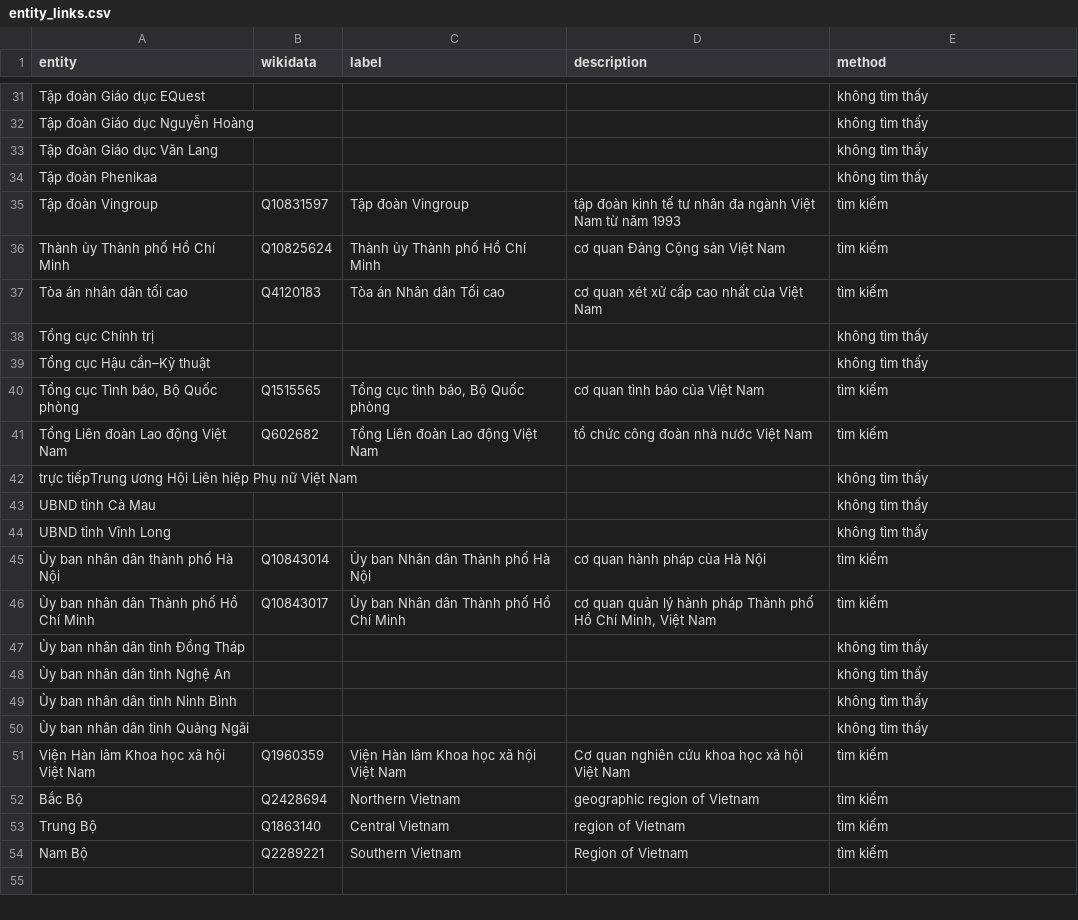
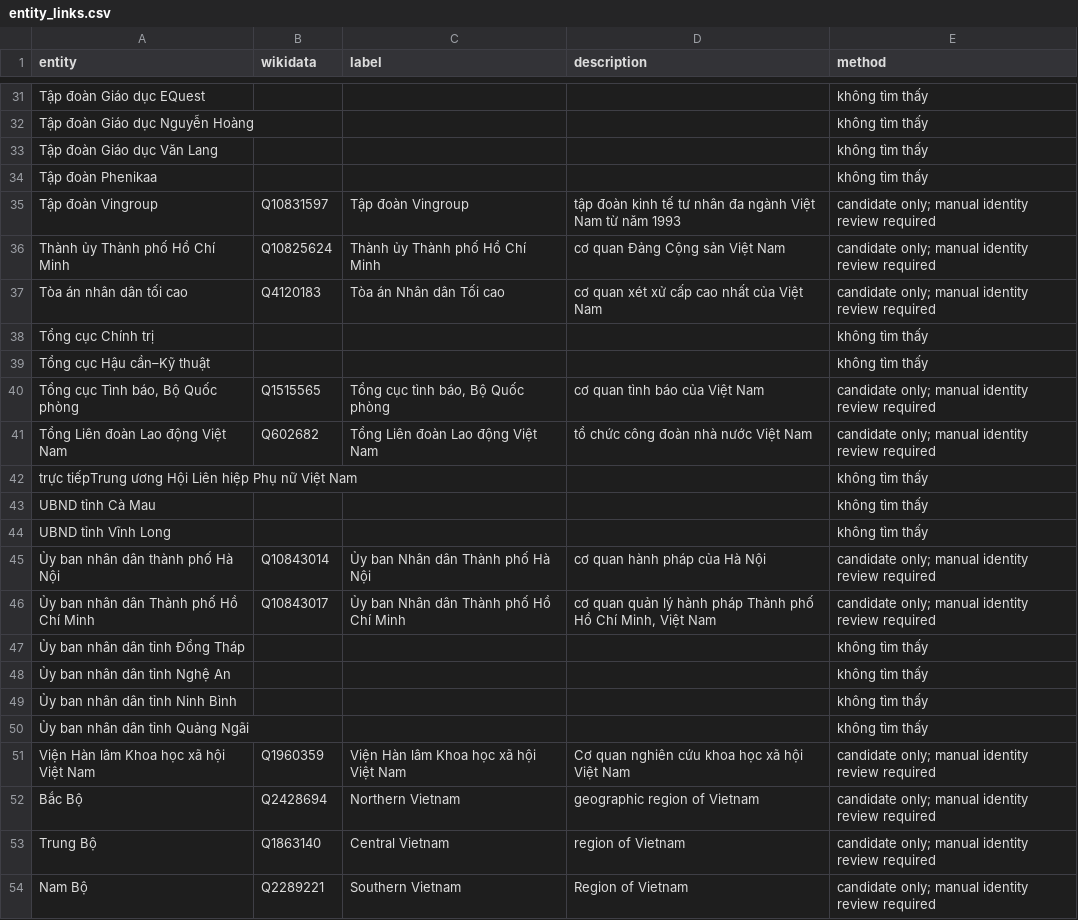
Before and after one commit to pham-ng/Vietnam-University-Knowledge-Graph-ver2, a CSV file: data/reports/links/entity_links.csv, drawn as a sheet; only a part is shown, gaps mark what is left out; the diff covers the shown part only.

```diff
--- a/data/reports/links/entity_links.csv
+++ b/data/reports/links/entity_links.csv
@@ -34,9 +34,9 @@ Tập đoàn Giáo dục Văn Lang,,,,không tìm thấy
 Tập đoàn Phenikaa,,,,không tìm thấy
-Tập đoàn Vingroup,Q10831597,Tập đoàn Vingroup,tập đoàn kinh tế tư nhân đa ngành Việt Nam từ năm 1993,tìm kiếm
-Thành ủy Thành phố Hồ Chí Minh,Q10825624,Thành ủy Thành phố Hồ Chí Minh,cơ quan Đảng Cộng sản Việt Nam,tìm kiếm
-Tòa án nhân dân tối cao,Q4120183,Tòa án Nhân dân Tối cao,cơ quan xét xử cấp cao nhất của Việt Nam,tìm kiếm
+Tập đoàn Vingroup,Q10831597,Tập đoàn Vingroup,tập đoàn kinh tế tư nhân đa ngành Việt Nam từ năm 1993,candidate only; manual identity review required
+Thành ủy Thành phố Hồ Chí Minh,Q10825624,Thành ủy Thành phố Hồ Chí Minh,cơ quan Đảng Cộng sản Việt Nam,candidate only; manual identity review required
+Tòa án nhân dân tối cao,Q4120183,Tòa án Nhân dân Tối cao,cơ quan xét xử cấp cao nhất của Việt Nam,candidate only; manual identity review required
 Tổng cục Chính trị,,,,không tìm thấy
 Tổng cục Hậu cần–Kỹ thuật,,,,không tìm thấy
-"Tổng cục Tình báo, Bộ Quốc phòng",Q1515565,"Tổng cục tình báo, Bộ Quốc phòng",cơ quan tình báo của Việt Nam,tìm kiếm
-Tổng Liên đoàn Lao động Việt Nam,Q602682,Tổng Liên đoàn Lao động Việt Nam,tổ chức công đoàn nhà nước Việt Nam,tìm kiếm
+"Tổng cục Tình báo, Bộ Quốc phòng",Q1515565,"Tổng cục tình báo, Bộ Quốc phòng",cơ quan tình báo của Việt Nam,candidate only; manual identity review required
+Tổng Liên đoàn Lao động Việt Nam,Q602682,Tổng Liên đoàn Lao động Việt Nam,tổ chức công đoàn nhà nước Việt Nam,candidate only; manual identity review required
 trực tiếpTrung ương Hội Liên hiệp Phụ nữ Việt Nam,,,,không tìm thấy
@@ -44,4 +44,4 @@ UBND tỉnh Cà Mau,,,,không tìm thấy
 UBND tỉnh Vĩnh Long,,,,không tìm thấy
-Ủy ban nhân dân thành phố Hà Nội,Q10843014,Ủy ban Nhân dân Thành phố Hà Nội,cơ quan hành pháp của Hà Nội,tìm kiếm
-Ủy ban nhân dân Thành phố Hồ Chí Minh,Q10843017,Ủy ban Nhân dân Thành phố Hồ Chí Minh,"cơ quan quản lý hành pháp Thành phố Hồ Chí Minh, Việt Nam",tìm kiếm
+Ủy ban nhân dân thành phố Hà Nội,Q10843014,Ủy ban Nhân dân Thành phố Hà Nội,cơ quan hành pháp của Hà Nội,candidate only; manual identity review required
+Ủy ban nhân dân Thành phố Hồ Chí Minh,Q10843017,Ủy ban Nhân dân Thành phố Hồ Chí Minh,"cơ quan quản lý hành pháp Thành phố Hồ Chí Minh, Việt Nam",candidate only; manual identity review required
 Ủy ban nhân dân tỉnh Đồng Tháp,,,,không tìm thấy
@@ -50,5 +50,5 @@ UBND tỉnh Vĩnh Long,,,,không tìm thấy
 Ủy ban nhân dân tỉnh Quảng Ngãi,,,,không tìm thấy
-Viện Hàn lâm Khoa học xã hội Việt Nam,Q1960359,Viện Hàn lâm Khoa học xã hội Việt Nam,Cơ quan nghiên cứu khoa học xã hội Việt Nam,tìm kiếm
-Bắc Bộ,Q2428694,Northern Vietnam,geographic region of Vietnam,tìm kiếm
-Trung Bộ,Q1863140,Central Vietnam,region of Vietnam,tìm kiếm
-Nam Bộ,Q2289221,Southern Vietnam,Region of Vietnam,tìm kiếm
+Viện Hàn lâm Khoa học xã hội Việt Nam,Q1960359,Viện Hàn lâm Khoa học xã hội Việt Nam,Cơ quan nghiên cứu khoa học xã hội Việt Nam,candidate only; manual identity review required
+Bắc Bộ,Q2428694,Northern Vietnam,geographic region of Vietnam,candidate only; manual identity review required
+Trung Bộ,Q1863140,Central Vietnam,region of Vietnam,candidate only; manual identity review required
+Nam Bộ,Q2289221,Southern Vietnam,Region of Vietnam,candidate only; manual identity review required
```
Also changed, not shown: 19 edited cells elsewhere in this file, data/reports/links/dbpedia_rejected.csv, data/reports/links/major_links.csv, 52 other files.
